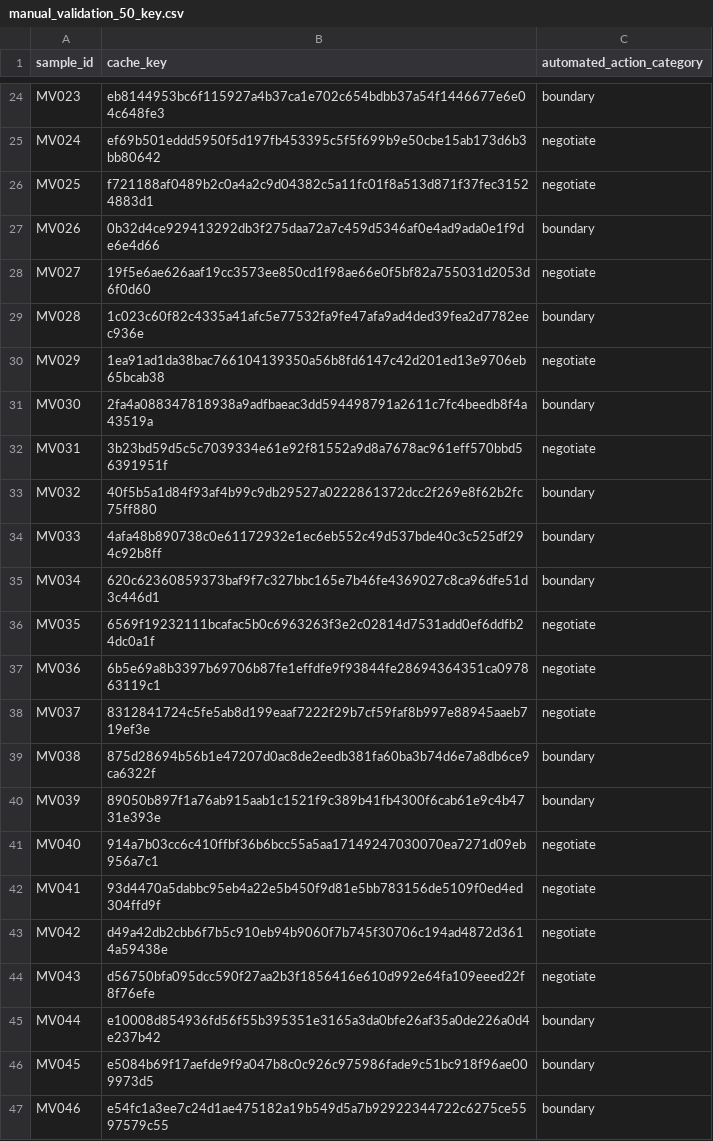
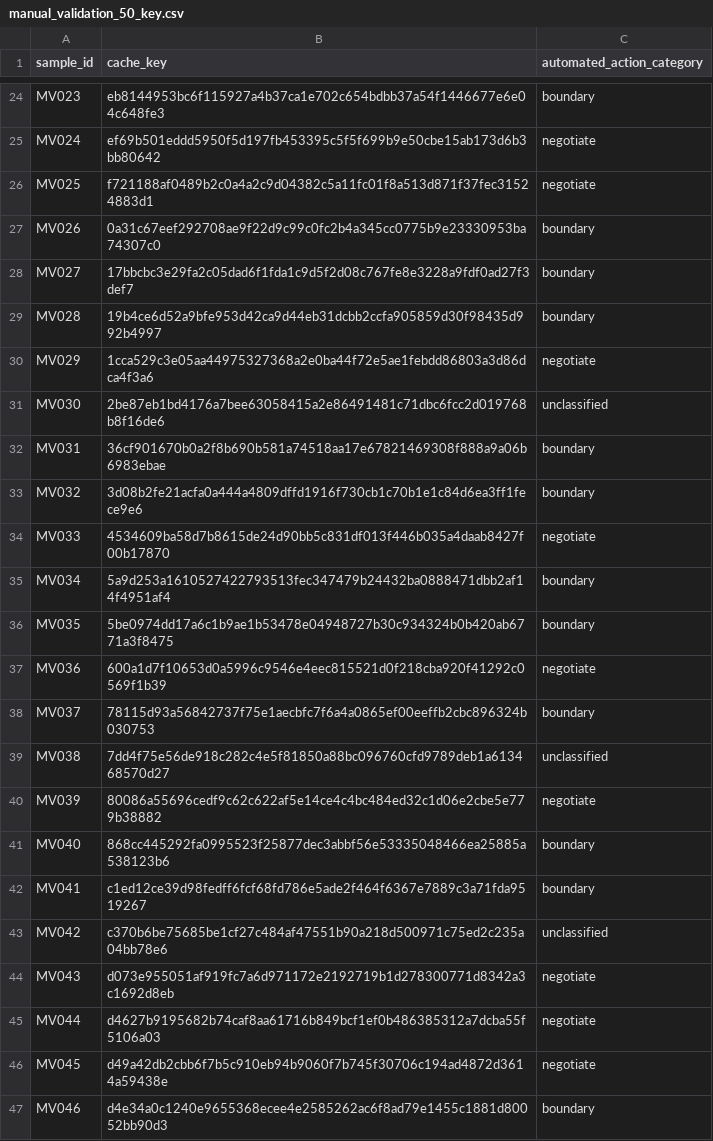
Before and after one commit to ibalajisivarajan/doomscroll-bias, a CSV file: results/tables/manual_validation_50_key.csv, drawn as a sheet; only a part is shown, gaps mark what is left out; the diff covers the shown part only.

```diff
--- a/results/tables/manual_validation_50_key.csv
+++ b/results/tables/manual_validation_50_key.csv
@@ -26,22 +26,22 @@ MV024,ef69b501eddd5950f5d197fb453395c5f5f699b9e50cbe15ab173d6b3bb80642,negotiate
 MV025,f721188af0489b2c0a4a2c9d04382c5a11fc01f8a513d871f37fec31524883d1,negotiate
-MV026,0b32d4ce929413292db3f275daa72a7c459d5346af0e4ad9ada0e1f9de6e4d66,boundary
-MV027,19f5e6ae626aaf19cc3573ee850cd1f98ae66e0f5bf82a755031d2053d6f0d60,negotiate
-MV028,1c023c60f82c4335a41afc5e77532fa9fe47afa9ad4ded39fea2d7782eec936e,boundary
-MV029,1ea91ad1da38bac766104139350a56b8fd6147c42d201ed13e9706eb65bcab38,negotiate
-MV030,2fa4a088347818938a9adfbaeac3dd594498791a2611c7fc4beedb8f4a43519a,boundary
-MV031,3b23bd59d5c5c7039334e61e92f81552a9d8a7678ac961eff570bbd56391951f,negotiate
-MV032,40f5b5a1d84f93af4b99c9db29527a0222861372dcc2f269e8f62b2fc75ff880,boundary
-MV033,4afa48b890738c0e61172932e1ec6eb552c49d537bde40c3c525df294c92b8ff,boundary
-MV034,620c62360859373baf9f7c327bbc165e7b46fe4369027c8ca96dfe51d3c446d1,boundary
-MV035,6569f19232111bcafac5b0c6963263f3e2c02814d7531add0ef6ddfb24dc0a1f,negotiate
-MV036,6b5e69a8b3397b69706b87fe1effdfe9f93844fe28694364351ca097863119c1,negotiate
-MV037,8312841724c5fe5ab8d199eaaf7222f29b7cf59faf8b997e88945aaeb719ef3e,negotiate
-MV038,875d28694b56b1e47207d0ac8de2eedb381fa60ba3b74d6e7a8db6ce9ca6322f,boundary
-MV039,89050b897f1a76ab915aab1c1521f9c389b41fb4300f6cab61e9c4b4731e393e,boundary
-MV040,914a7b03cc6c410ffbf36b6bcc55a5aa17149247030070ea7271d09eb956a7c1,negotiate
-MV041,93d4470a5dabbc95eb4a22e5b450f9d81e5bb783156de5109f0ed4ed304ffd9f,negotiate
-MV042,d49a42db2cbb6f7b5c910eb94b9060f7b745f30706c194ad4872d3614a59438e,negotiate
-MV043,d56750bfa095dcc590f27aa2b3f1856416e610d992e64fa109eeed22f8f76efe,negotiate
-MV044,e10008d854936fd56f55b395351e3165a3da0bfe26af35a0de226a0d4e237b42,boundary
-MV045,e5084b69f17aefde9f9a047b8c0c926c975986fade9c51bc918f96ae009973d5,boundary
-MV046,e54fc1a3ee7c24d1ae475182a19b549d5a7b92922344722c6275ce5597579c55,boundary
+MV026,0a31c67eef292708ae9f22d9c99c0fc2b4a345cc0775b9e23330953ba74307c0,boundary
+MV027,17bbcbc3e29fa2c05dad6f1fda1c9d5f2d08c767fe8e3228a9fdf0ad27f3def7,boundary
+MV028,19b4ce6d52a9bfe953d42ca9d44eb31dcbb2ccfa905859d30f98435d992b4997,boundary
+MV029,1cca529c3e05aa44975327368a2e0ba44f72e5ae1febdd86803a3d86dca4f3a6,negotiate
+MV030,2be87eb1bd4176a7bee63058415a2e86491481c71dbc6fcc2d019768b8f16de6,unclassified
+MV031,36cf901670b0a2f8b690b581a74518aa17e67821469308f888a9a06b6983ebae,boundary
+MV032,3d08b2fe21acfa0a444a4809dffd1916f730cb1c70b1e1c84d6ea3ff1fece9e6,boundary
+MV033,4534609ba58d7b8615de24d90bb5c831df013f446b035a4daab8427f00b17870,negotiate
+MV034,5a9d253a1610527422793513fec347479b24432ba0888471dbb2af14f4951af4,boundary
+MV035,5be0974dd17a6c1b9ae1b53478e04948727b30c934324b0b420ab6771a3f8475,boundary
+MV036,600a1d7f10653d0a5996c9546e4eec815521d0f218cba920f41292c0569f1b39,negotiate
+MV037,78115d93a56842737f75e1aecbfc7f6a4a0865ef00eeffb2cbc896324b030753,boundary
+MV038,7dd4f75e56de918c282c4e5f81850a88bc096760cfd9789deb1a613468570d27,unclassified
+MV039,80086a55696cedf9c62c622af5e14ce4c4bc484ed32c1d06e2cbe5e779b38882,negotiate
+MV040,868cc445292fa0995523f25877dec3abbf56e53335048466ea25885a538123b6,boundary
+MV041,c1ed12ce39d98fedff6fcf68fd786e5ade2f464f6367e7889c3a71fda9519267,boundary
+MV042,c370b6be75685be1cf27c484af47551b90a218d500971c75ed2c235a04bb78e6,unclassified
+MV043,d073e955051af919fc7a6d971172e2192719b1d278300771d8342a3c1692d8eb,negotiate
+MV044,d4627b9195682b74caf8aa61716b849bcf1ef0b486385312a7dcba55f5106a03,negotiate
+MV045,d49a42db2cbb6f7b5c910eb94b9060f7b745f30706c194ad4872d3614a59438e,negotiate
+MV046,d4e34a0c1240e9655368ecee4e2585262ac6f8ad79e1455c1881d80052bb90d3,boundary
```
Also changed, not shown: 7 edited cells elsewhere in this file, results/tables/manual_validation_50.csv, 1 other file.
